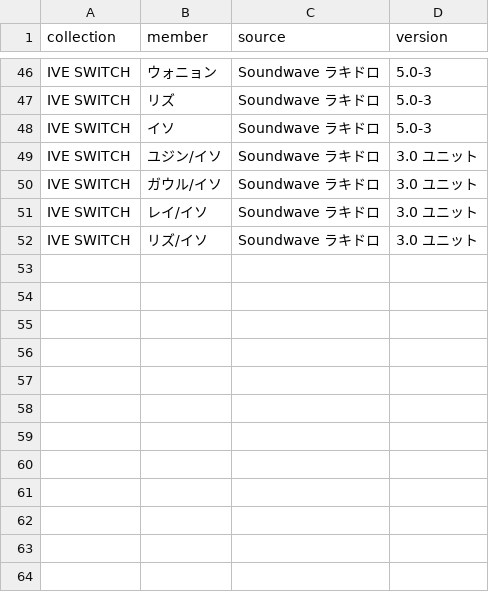
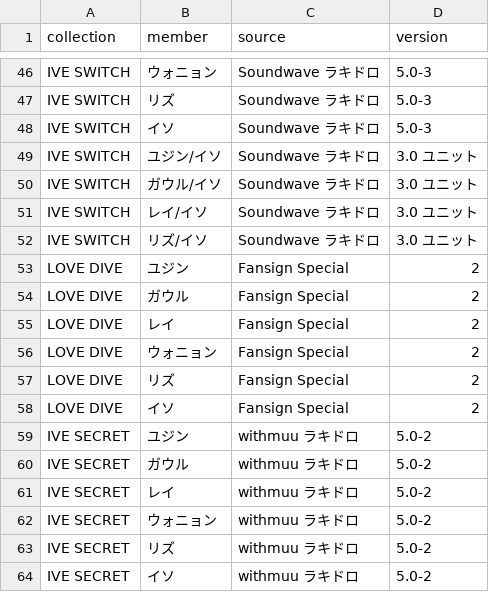
Before and after one commit to kazukinakazawa122-debug/pocamaster, a CSV file: public/seed/removed.csv, drawn as a sheet; only a part is shown, gaps mark what is left out; the diff names each change by its address in the sheet, - before the commit and + after, or states it on an @@ line.

```diff
--- a/public/seed/removed.csv
+++ b/public/seed/removed.csv
+row 53: LOVE DIVE | ユジン | Fansign Special | 2
+row 54: LOVE DIVE | ガウル | Fansign Special | 2
+row 55: LOVE DIVE | レイ | Fansign Special | 2
+row 56: LOVE DIVE | ウォニョン | Fansign Special | 2
+row 57: LOVE DIVE | リズ | Fansign Special | 2
+row 58: LOVE DIVE | イソ | Fansign Special | 2
+row 59: IVE SECRET | ユジン | withmuu ラキドロ | 5.0-2
+row 60: IVE SECRET | ガウル | withmuu ラキドロ | 5.0-2
+row 61: IVE SECRET | レイ | withmuu ラキドロ | 5.0-2
+row 62: IVE SECRET | ウォニョン | withmuu ラキドロ | 5.0-2
+row 63: IVE SECRET | リズ | withmuu ラキドロ | 5.0-2
+row 64: IVE SECRET | イソ | withmuu ラキドロ | 5.0-2
```
Also changed, not shown: public/seed/cards.csv, 6 other files.
